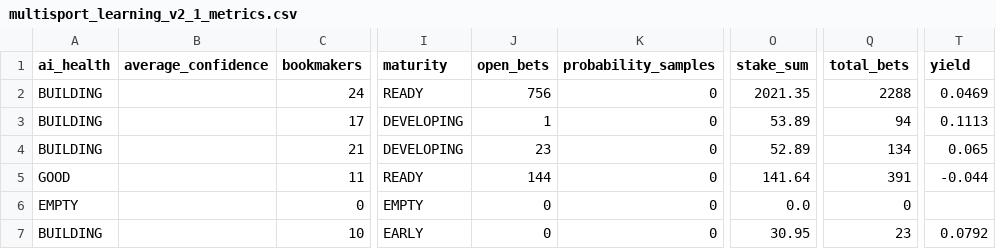
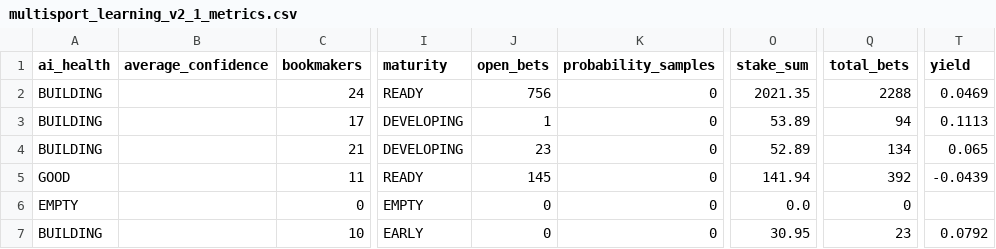
Before and after one commit to marianmatus73-dot/Futbal_dnes, a CSV file: exports/multisport_learning_v2_1_metrics.csv, drawn as a sheet; only a part is shown, gaps mark what is left out; the diff names each change by its address in the sheet, - before the commit and + after, or states it on an @@ line.

```diff
--- a/exports/multisport_learning_v2_1_metrics.csv
+++ b/exports/multisport_learning_v2_1_metrics.csv
-J5 (open_bets): 144
+J5 (open_bets): 145
-O5 (stake_sum): 141.64
+O5 (stake_sum): 141.94
-Q5 (total_bets): 391
+Q5 (total_bets): 392
-T5 (yield): -0.044
+T5 (yield): -0.0439
```
Also changed, not shown: exports/history_football_dataset_v15.csv, exports/history_football_league_calibration.csv, 51 other files.
